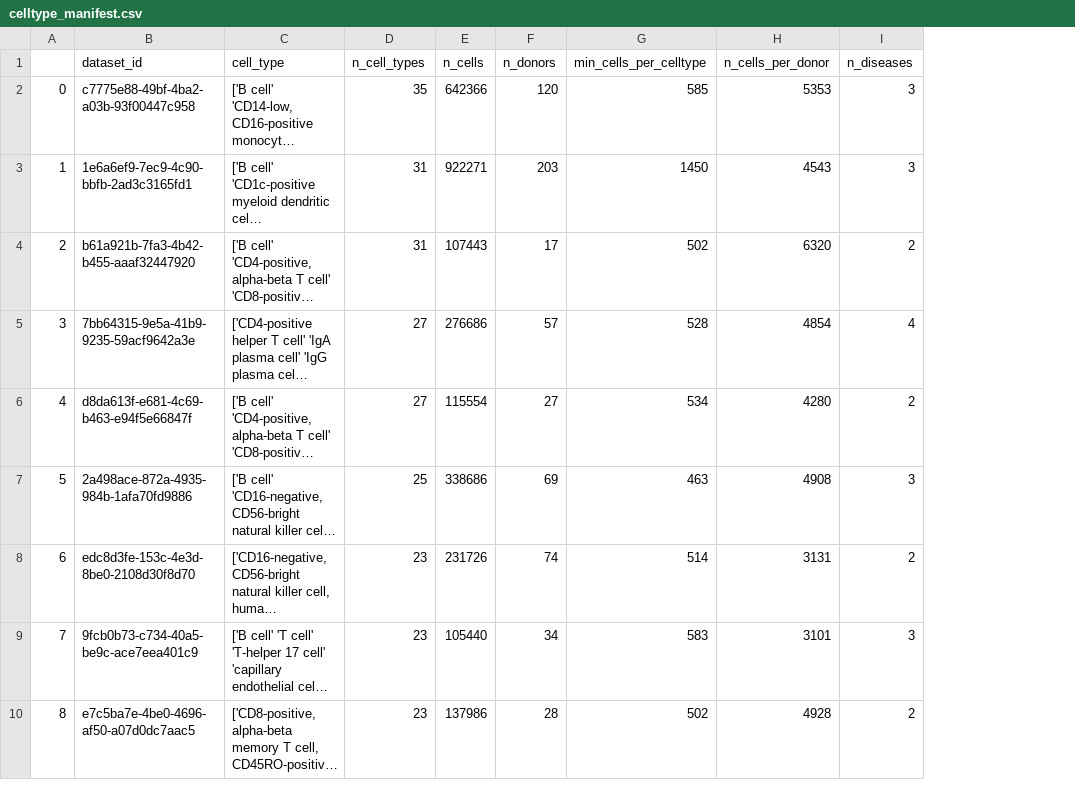
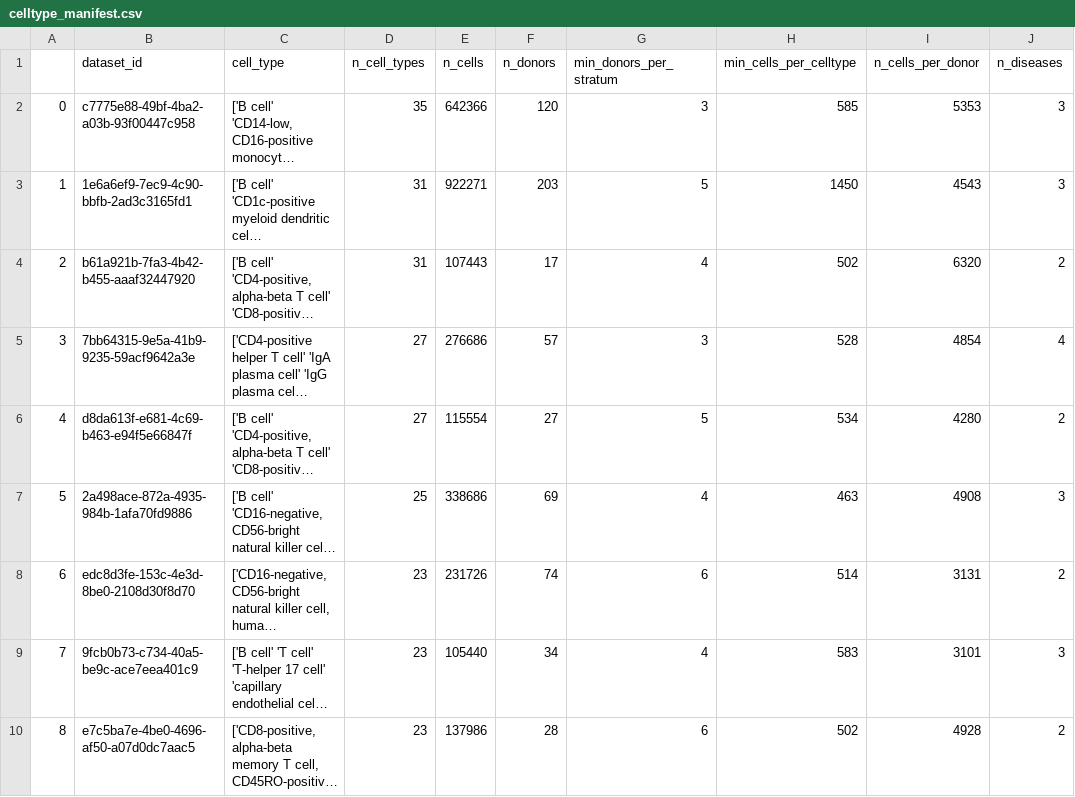
Before and after one commit to mmdanziger/tfm-embed-predict, a CSV file: celltype_manifest.csv, drawn as a sheet; only a part is shown; long unchanged cells end in …; the diff names each change by its address in the sheet, - before the commit and + after, or states it on an @@ line.

```diff
--- a/celltype_manifest.csv
+++ b/celltype_manifest.csv
+column G (min_donors_per_stratum), rows 2-10: 3 | 5 | 4 | 3 | 5 | 4 | 6 | 4 | 6
```
Also changed, not shown: disease_manifest.csv, 37 other files.
